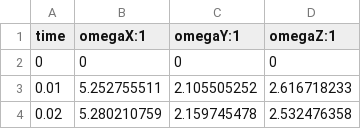
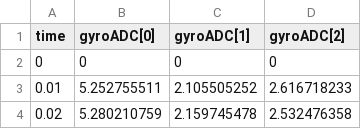
Before and after one commit to MikeKuijper/TAS, a CSV file: matlab/generated_data_1.csv, drawn as a sheet; only a part is shown.

```diff
--- a/matlab/generated_data_1.csv
+++ b/matlab/generated_data_1.csv
@@ -1,2 +1,2 @@
-time,omegaX:1,omegaY:1,omegaZ:1
+time,gyroADC[0],gyroADC[1],gyroADC[2]
 0,0,0,0
```
Also changed, not shown: 14 other files.
